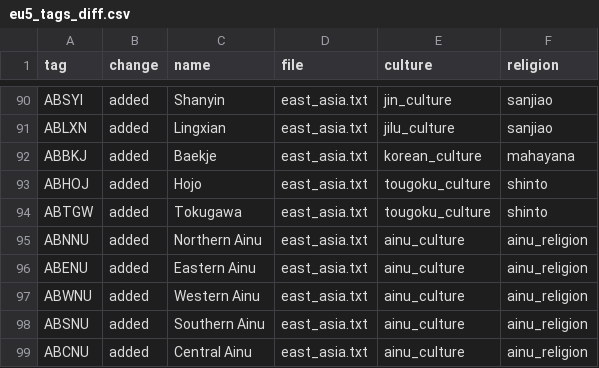
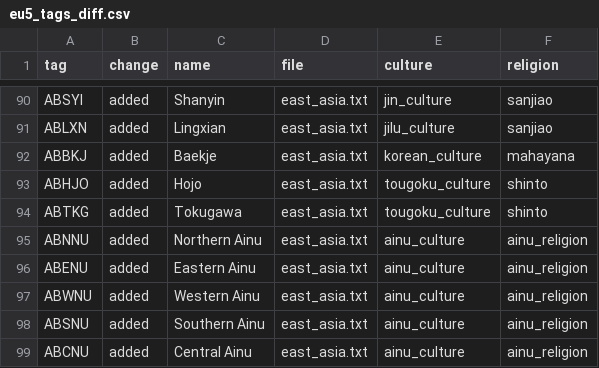
Before and after one commit to Ars-Belli/Ars-Belli-Mod, a CSV file: .tools/eu5_tags_diff.csv, drawn as a sheet; only a part is shown, gaps mark what is left out.

```diff
--- a/.tools/eu5_tags_diff.csv
+++ b/.tools/eu5_tags_diff.csv
@@ -92,4 +92,4 @@ ABLXN,added,Lingxian,east_asia.txt,jilu_culture,sanjiao
 ABBKJ,added,Baekje,east_asia.txt,korean_culture,mahayana
-ABHOJ,added,Hojo,east_asia.txt,tougoku_culture,shinto
-ABTGW,added,Tokugawa,east_asia.txt,tougoku_culture,shinto
+ABHJO,added,Hojo,east_asia.txt,tougoku_culture,shinto
+ABTKG,added,Tokugawa,east_asia.txt,tougoku_culture,shinto
 ABNNU,added,Northern Ainu,east_asia.txt,ainu_culture,ainu_religion
```
Also changed, not shown: .tools/eu5_tags_mod.csv, 15 other files.
